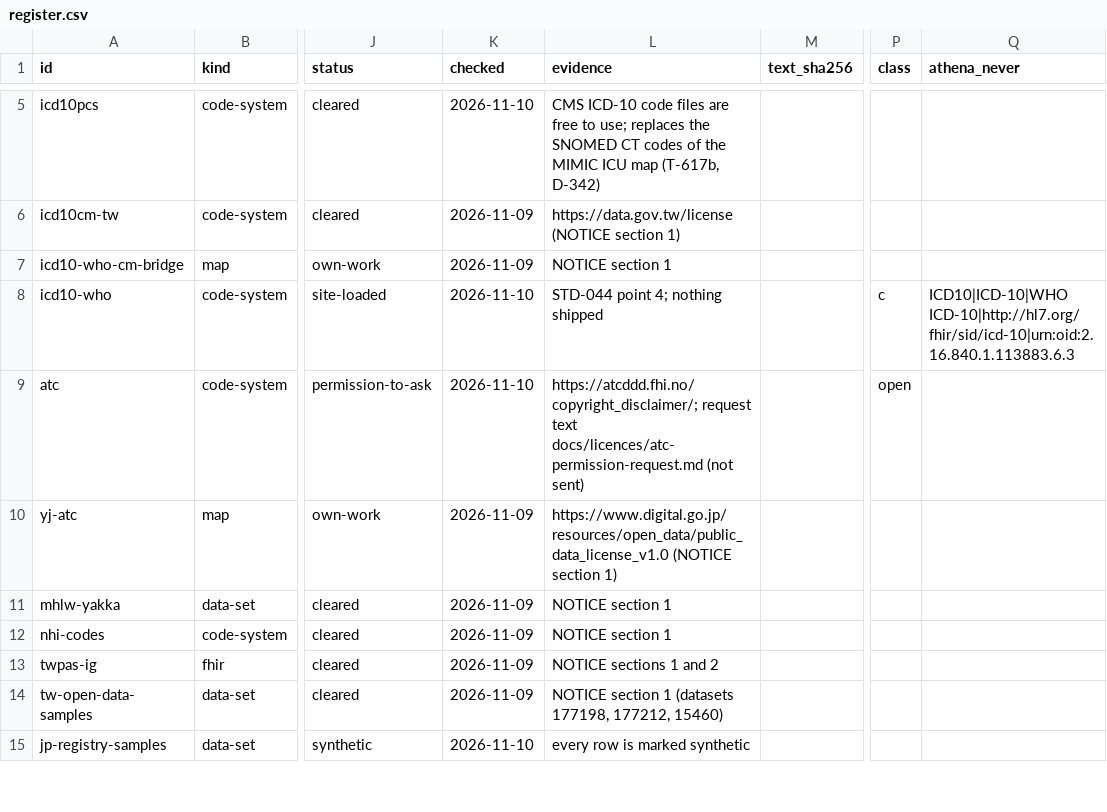
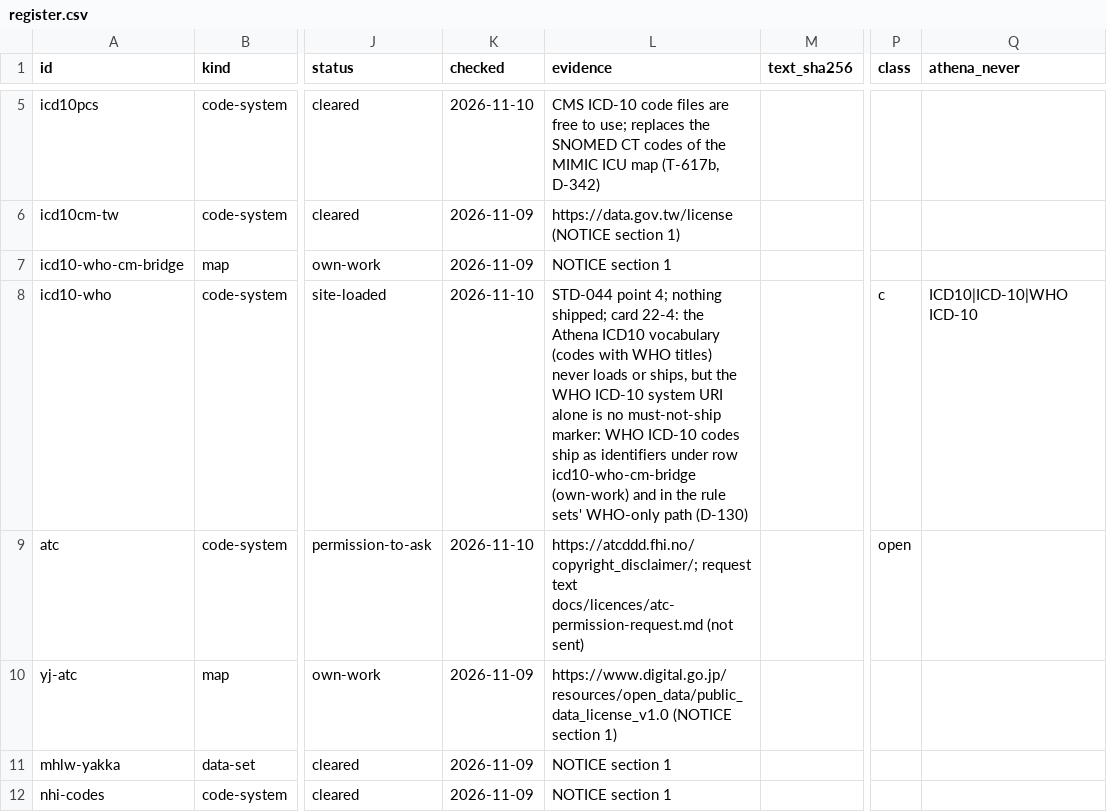
Before and after one commit to zandis/Auto-GPT, a CSV file: trialbox/docs/licences/register.csv, drawn as a sheet; only a part is shown, gaps mark what is left out; the shorter side is filled out with more unchanged rows; the diff names each change by its address in the sheet, - before the commit and + after, or states it on an @@ line.

```diff
--- a/trialbox/docs/licences/register.csv
+++ b/trialbox/docs/licences/register.csv
-L8 (evidence): …4; nothing shipped
+L8 (evidence): …4; nothing shipped; card 22-4: the Athena ICD10 vocabulary (codes with WHO titles) never loads or ships, but the WHO ICD-10 system URI alone is no must-not-ship marker: WHO ICD-10 codes ship as identifiers under row icd10-who-cm-bridge (own-work) and in the rule sets' WHO-only path (D-130)
-Q8 (athena_never): ICD10|ICD-10|WHO ICD-10|http://hl7.org/fhir/sid/icd-10|urn:oid:2.16.840.1.113883.6.3
+Q8 (athena_never): ICD10|ICD-10|WHO ICD-10
```
Also changed, not shown: 2 other files.
